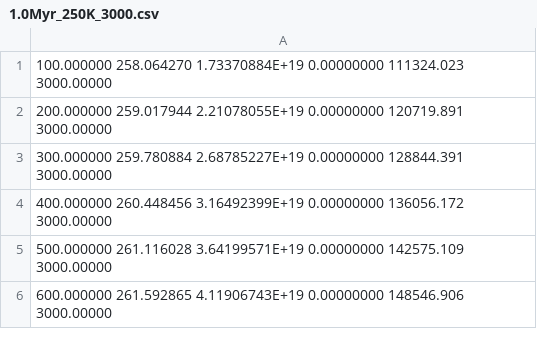
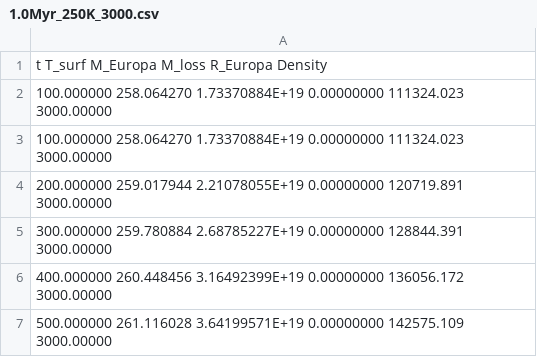
Before and after one commit to aamslermou/Rock_ocean_Europa_V2, a CSV file: Input accretion model/1.0Myr_250K_3000.csv, drawn as a sheet; only a part is shown; the shorter side is filled out with more unchanged rows.

```diff
--- a/Input accretion model/1.0Myr_250K_3000.csv
+++ b/Input accretion model/1.0Myr_250K_3000.csv
@@ -1 +1,3 @@
+t  T_surf   M_Europa   M_loss   R_Europa   Density
+   100.000000       258.064270       1.73370884E+19   0.00000000       111324.023       3000.00000
    100.000000       258.064270       1.73370884E+19   0.00000000       111324.023       3000.00000
```
Also changed, not shown: 1 other file.
